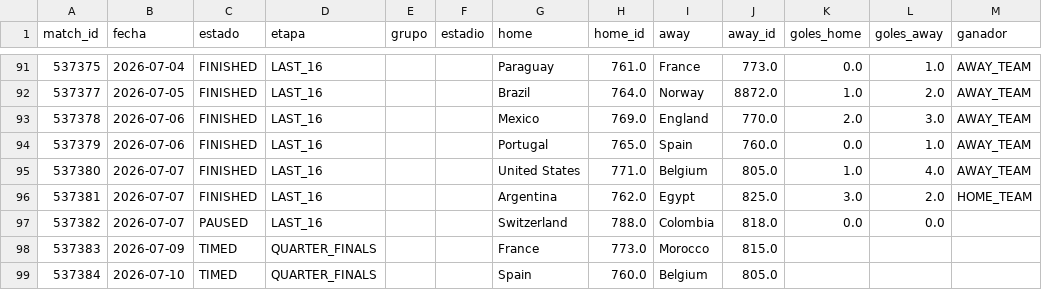
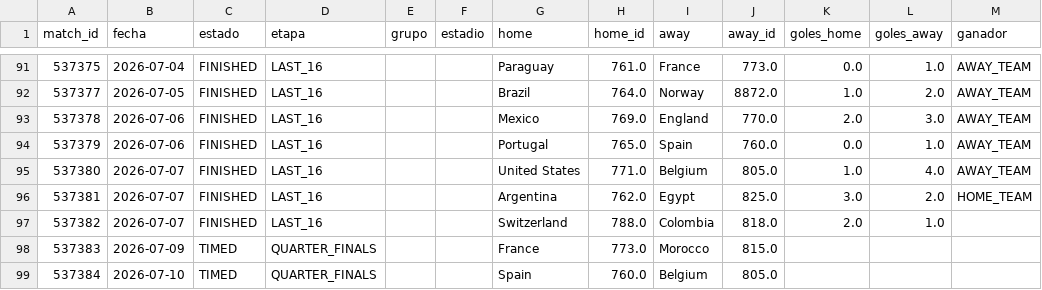
Before and after one commit to dbouzada/mundial-2026-data, a CSV file: data/processed/matches.csv, drawn as a sheet; only a part is shown, gaps mark what is left out.

```diff
--- a/data/processed/matches.csv
+++ b/data/processed/matches.csv
@@ -96,3 +96,3 @@ match_id,fecha,estado,etapa,grupo,estadio,home,home_id,away,away_id,goles_home,g
 537381,2026-07-07,FINISHED,LAST_16,,,Argentina,762.0,Egypt,825.0,3.0,2.0,HOME_TEAM
-537382,2026-07-07,PAUSED,LAST_16,,,Switzerland,788.0,Colombia,818.0,0.0,0.0,
+537382,2026-07-07,FINISHED,LAST_16,,,Switzerland,788.0,Colombia,818.0,2.0,1.0,
 537383,2026-07-09,TIMED,QUARTER_FINALS,,,France,773.0,Morocco,815.0,,,
```
Also changed, not shown: data/processed/kpis_equipos.csv, 2 other files.
